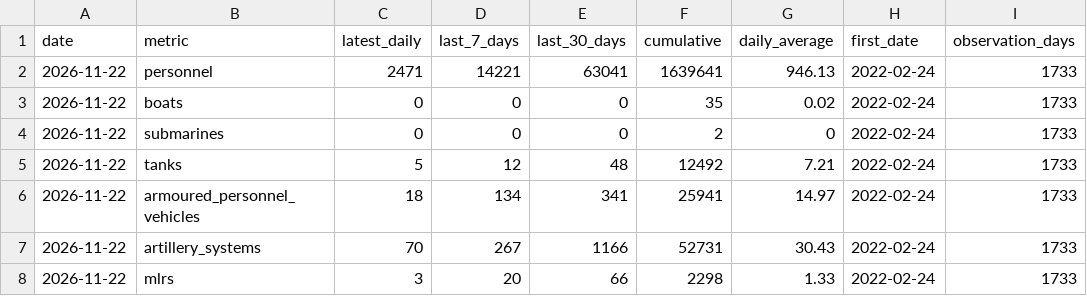
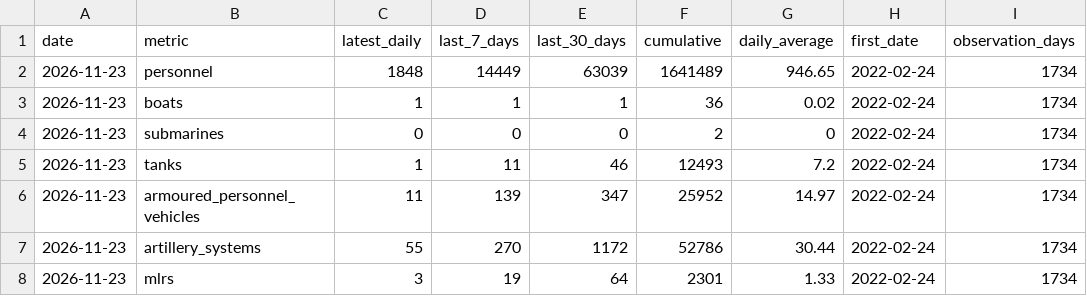
Before and after one commit to MarioJemic/russianlosses-data, a CSV file: data/v1/losses/summary.csv, drawn as a sheet; only a part is shown; the diff covers the shown part only.

```diff
--- a/data/v1/losses/summary.csv
+++ b/data/v1/losses/summary.csv
@@ -1,8 +1,8 @@
 date,metric,latest_daily,last_7_days,last_30_days,cumulative,daily_average,first_date,observation_days
-2026-11-22,personnel,2471,14221,63041,1639641,946.13,2022-02-24,1733
-2026-11-22,boats,0,0,0,35,0.02,2022-02-24,1733
-2026-11-22,submarines,0,0,0,2,0,2022-02-24,1733
-2026-11-22,tanks,5,12,48,12492,7.21,2022-02-24,1733
-2026-11-22,armoured_personnel_vehicles,18,134,341,25941,14.97,2022-02-24,1733
-2026-11-22,artillery_systems,70,267,1166,52731,30.43,2022-02-24,1733
-2026-11-22,mlrs,3,20,66,2298,1.33,2022-02-24,1733
+2026-11-23,personnel,1848,14449,63039,1641489,946.65,2022-02-24,1734
+2026-11-23,boats,1,1,1,36,0.02,2022-02-24,1734
+2026-11-23,submarines,0,0,0,2,0,2022-02-24,1734
+2026-11-23,tanks,1,11,46,12493,7.2,2022-02-24,1734
+2026-11-23,armoured_personnel_vehicles,11,139,347,25952,14.97,2022-02-24,1734
+2026-11-23,artillery_systems,55,270,1172,52786,30.44,2022-02-24,1734
+2026-11-23,mlrs,3,19,64,2301,1.33,2022-02-24,1734
```
Also changed, not shown: 37 edited cells elsewhere in this file, data/v1/losses/cumulative.csv, data/v1/losses/daily.csv, 32 other files.
